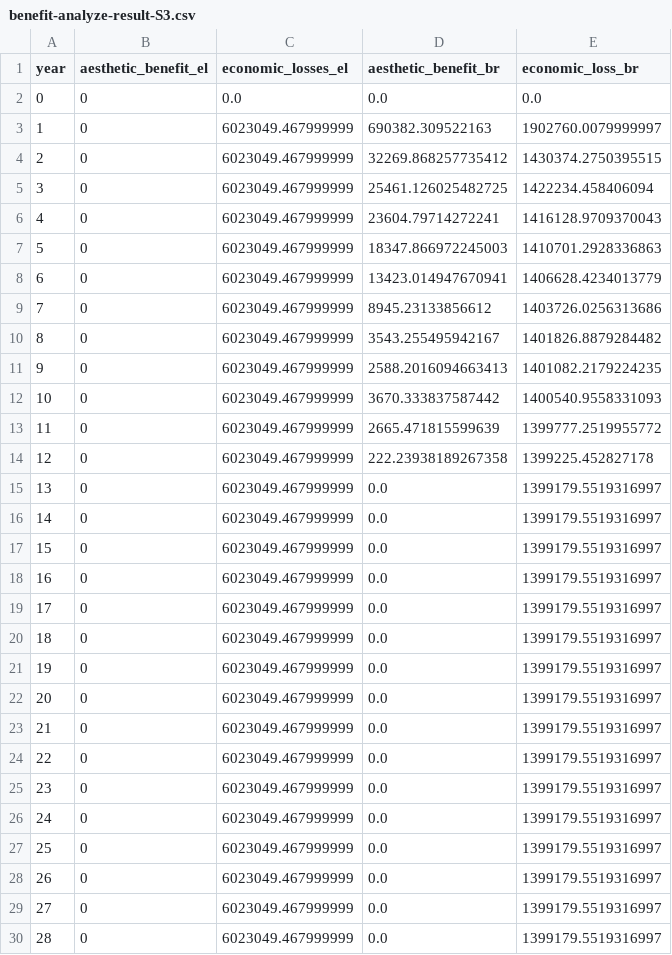
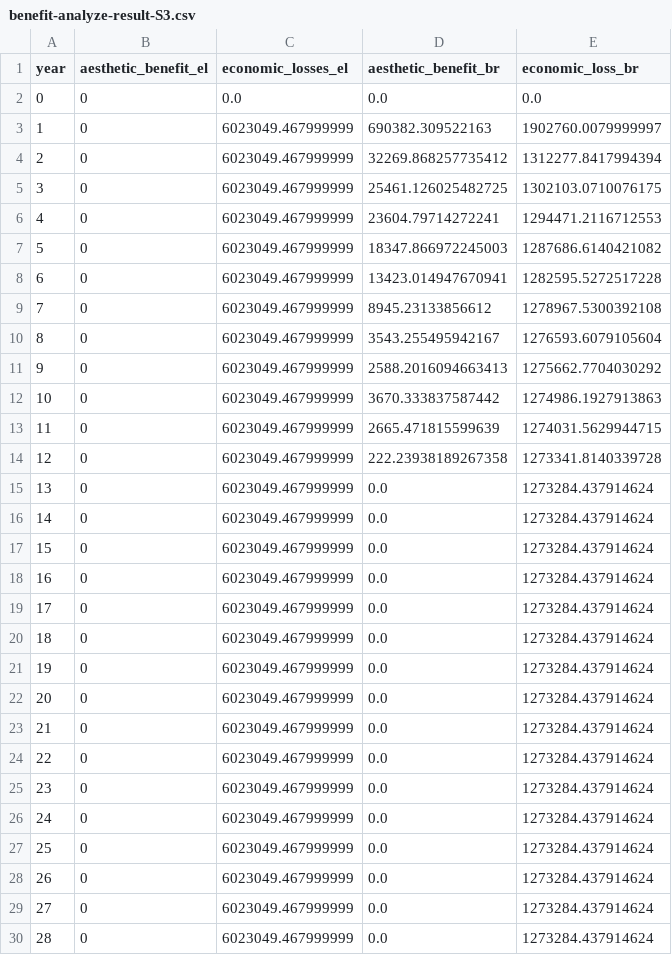
Before and after one commit to narslab/project-groundwork, a CSV file: results/outcomes/Benefit/Analyze result/benefit-analyze-result-S3.csv, drawn as a sheet; only a part is shown; the diff covers the shown part only.

Commit message:
Updated avoided econ cost results

```diff
--- a/results/outcomes/Benefit/Analyze result/benefit-analyze-result-S3.csv
+++ b/results/outcomes/Benefit/Analyze result/benefit-analyze-result-S3.csv
@@ -3,28 +3,28 @@ year,aesthetic_benefit_el,economic_losses_el,aesthetic_benefit_br,economic_loss_
 1,0,6023049.467999999,690382.309522163,1902760.0079999997
-2,0,6023049.467999999,32269.868257735412,1430374.2750395515
-3,0,6023049.467999999,25461.126025482725,1422234.458406094
-4,0,6023049.467999999,23604.79714272241,1416128.9709370043
-5,0,6023049.467999999,18347.866972245003,1410701.2928336863
-6,0,6023049.467999999,13423.014947670941,1406628.4234013779
-7,0,6023049.467999999,8945.23133856612,1403726.0256313686
-8,0,6023049.467999999,3543.255495942167,1401826.8879284482
-9,0,6023049.467999999,2588.2016094663413,1401082.2179224235
-10,0,6023049.467999999,3670.333837587442,1400540.9558331093
-11,0,6023049.467999999,2665.471815599639,1399777.2519955772
-12,0,6023049.467999999,222.23938189267358,1399225.452827178
-13,0,6023049.467999999,0.0,1399179.5519316997
-14,0,6023049.467999999,0.0,1399179.5519316997
-15,0,6023049.467999999,0.0,1399179.5519316997
-16,0,6023049.467999999,0.0,1399179.5519316997
-17,0,6023049.467999999,0.0,1399179.5519316997
-18,0,6023049.467999999,0.0,1399179.5519316997
-19,0,6023049.467999999,0.0,1399179.5519316997
-20,0,6023049.467999999,0.0,1399179.5519316997
-21,0,6023049.467999999,0.0,1399179.5519316997
-22,0,6023049.467999999,0.0,1399179.5519316997
-23,0,6023049.467999999,0.0,1399179.5519316997
-24,0,6023049.467999999,0.0,1399179.5519316997
-25,0,6023049.467999999,0.0,1399179.5519316997
-26,0,6023049.467999999,0.0,1399179.5519316997
-27,0,6023049.467999999,0.0,1399179.5519316997
-28,0,6023049.467999999,0.0,1399179.5519316997
+2,0,6023049.467999999,32269.868257735412,1312277.8417994394
+3,0,6023049.467999999,25461.126025482725,1302103.0710076175
+4,0,6023049.467999999,23604.79714272241,1294471.2116712553
+5,0,6023049.467999999,18347.866972245003,1287686.6140421082
+6,0,6023049.467999999,13423.014947670941,1282595.5272517228
+7,0,6023049.467999999,8945.23133856612,1278967.5300392108
+8,0,6023049.467999999,3543.255495942167,1276593.6079105604
+9,0,6023049.467999999,2588.2016094663413,1275662.7704030292
+10,0,6023049.467999999,3670.333837587442,1274986.1927913863
+11,0,6023049.467999999,2665.471815599639,1274031.5629944715
+12,0,6023049.467999999,222.23938189267358,1273341.8140339728
+13,0,6023049.467999999,0.0,1273284.437914624
+14,0,6023049.467999999,0.0,1273284.437914624
+15,0,6023049.467999999,0.0,1273284.437914624
+16,0,6023049.467999999,0.0,1273284.437914624
+17,0,6023049.467999999,0.0,1273284.437914624
+18,0,6023049.467999999,0.0,1273284.437914624
+19,0,6023049.467999999,0.0,1273284.437914624
+20,0,6023049.467999999,0.0,1273284.437914624
+21,0,6023049.467999999,0.0,1273284.437914624
+22,0,6023049.467999999,0.0,1273284.437914624
+23,0,6023049.467999999,0.0,1273284.437914624
+24,0,6023049.467999999,0.0,1273284.437914624
+25,0,6023049.467999999,0.0,1273284.437914624
+26,0,6023049.467999999,0.0,1273284.437914624
+27,0,6023049.467999999,0.0,1273284.437914624
+28,0,6023049.467999999,0.0,1273284.437914624
```
Also changed, not shown: 11 edited cells elsewhere in this file, results/outcomes/Benefit/Analyze result/ npv_benefit.csv, results/outcomes/Benefit/Analyze result/benefit-analyze-result-S10.csv, 10 other files.
